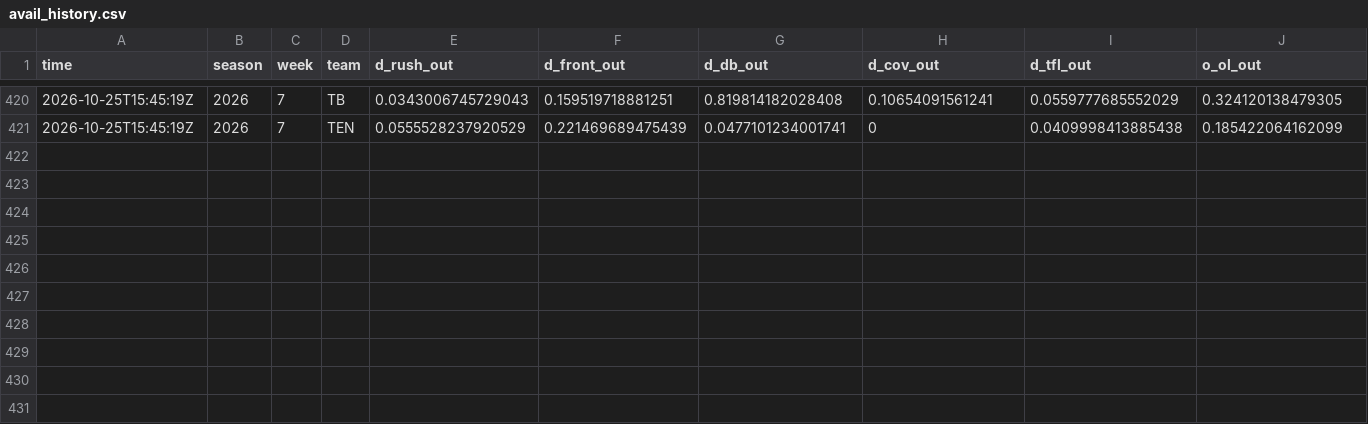
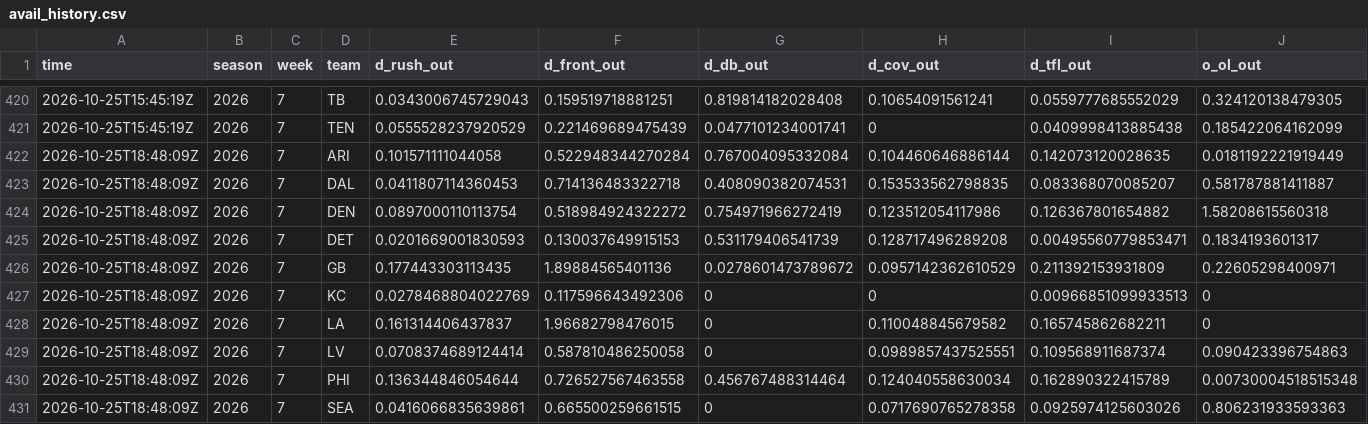
Before and after one commit to andrew-w-schroeder/dst-site, a CSV file: data/lines/avail_history.csv, drawn as a sheet; only a part is shown, gaps mark what is left out; rows hold the shown columns only; the diff names each change by its address in the sheet, - before the commit and + after, or states it on an @@ line.

```diff
--- a/data/lines/avail_history.csv
+++ b/data/lines/avail_history.csv
+row 422: 2026-10-25T18:48:09Z | 2026 | 7 | ARI | 0.101571111044058 | 0.522948344270284 | 0.767004095332084 | 0.104460646886144 | 0.142073120028635 | 0.0181192221919449
+row 423: 2026-10-25T18:48:09Z | 2026 | 7 | DAL | 0.0411807114360453 | 0.714136483322718 | 0.408090382074531 | 0.153533562798835 | 0.083368070085207 | 0.581787881411887
+row 424: 2026-10-25T18:48:09Z | 2026 | 7 | DEN | 0.0897000110113754 | 0.518984924322272 | 0.754971966272419 | 0.123512054117986 | 0.126367801654882 | 1.58208615560318
+row 425: 2026-10-25T18:48:09Z | 2026 | 7 | DET | 0.0201669001830593 | 0.130037649915153 | 0.531179406541739 | 0.128717496289208 | 0.00495560779853471 | 0.1834193601317
+row 426: 2026-10-25T18:48:09Z | 2026 | 7 | GB | 0.177443303113435 | 1.89884565401136 | 0.0278601473789672 | 0.0957142362610529 | 0.211392153931809 | 0.22605298400971
+row 427: 2026-10-25T18:48:09Z | 2026 | 7 | KC | 0.0278468804022769 | 0.117596643492306 | 0 | 0 | 0.00966851099933513 | 0
+row 428: 2026-10-25T18:48:09Z | 2026 | 7 | LA | 0.161314406437837 | 1.96682798476015 | 0 | 0.110048845679582 | 0.165745862682211 | 0
+row 429: 2026-10-25T18:48:09Z | 2026 | 7 | LV | 0.0708374689124414 | 0.587810486250058 | 0 | 0.0989857437525551 | 0.109568911687374 | 0.090423396754863
+row 430: 2026-10-25T18:48:09Z | 2026 | 7 | PHI | 0.136344846054644 | 0.726527567463558 | 0.456767488314464 | 0.124040558630034 | 0.162890322415789 | 0.00730004518515348
+row 431: 2026-10-25T18:48:09Z | 2026 | 7 | SEA | 0.0416066835639861 | 0.665500259661515 | 0 | 0.0717690765278358 | 0.0925974125603026 | 0.806231933593363
```
Also changed, not shown: data/lines/ecr_history.csv, data/lines/line_history.csv, 25 other files.
